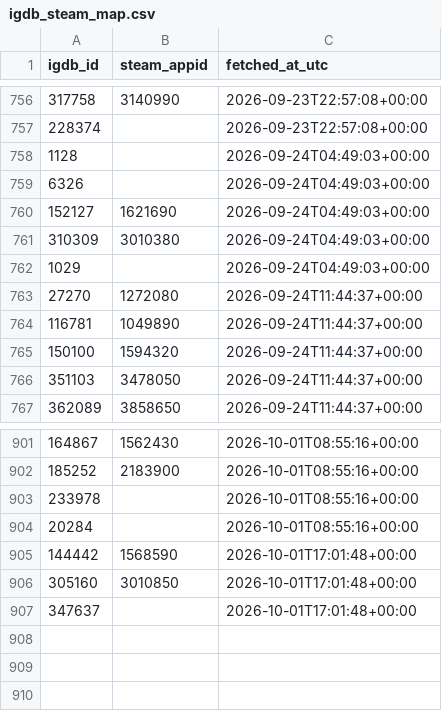
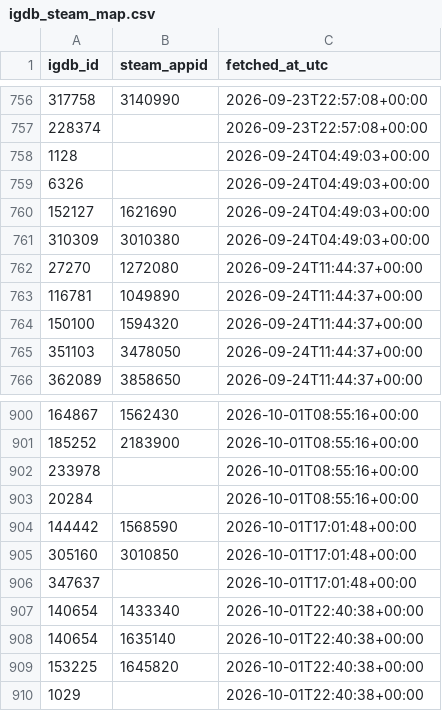
Before and after one commit to jaimelub17/projects, a CSV file: stream-radar/data/catalog/igdb_steam_map.csv, drawn as a sheet; only a part is shown, gaps mark what is left out.

```diff
--- a/stream-radar/data/catalog/igdb_steam_map.csv
+++ b/stream-radar/data/catalog/igdb_steam_map.csv
@@ -761,3 +761,2 @@ igdb_id,steam_appid,fetched_at_utc
 310309,3010380,2026-09-24T04:49:03+00:00
-1029,,2026-09-24T04:49:03+00:00
 27270,1272080,2026-09-24T11:44:37+00:00
@@ -907 +906,5 @@ igdb_id,steam_appid,fetched_at_utc
 347637,,2026-10-01T17:01:48+00:00
+140654,1433340,2026-10-01T22:40:38+00:00
+140654,1635140,2026-10-01T22:40:38+00:00
+153225,1645820,2026-10-01T22:40:38+00:00
+1029,,2026-10-01T22:40:38+00:00
```
Also changed, not shown: 6 other files.
